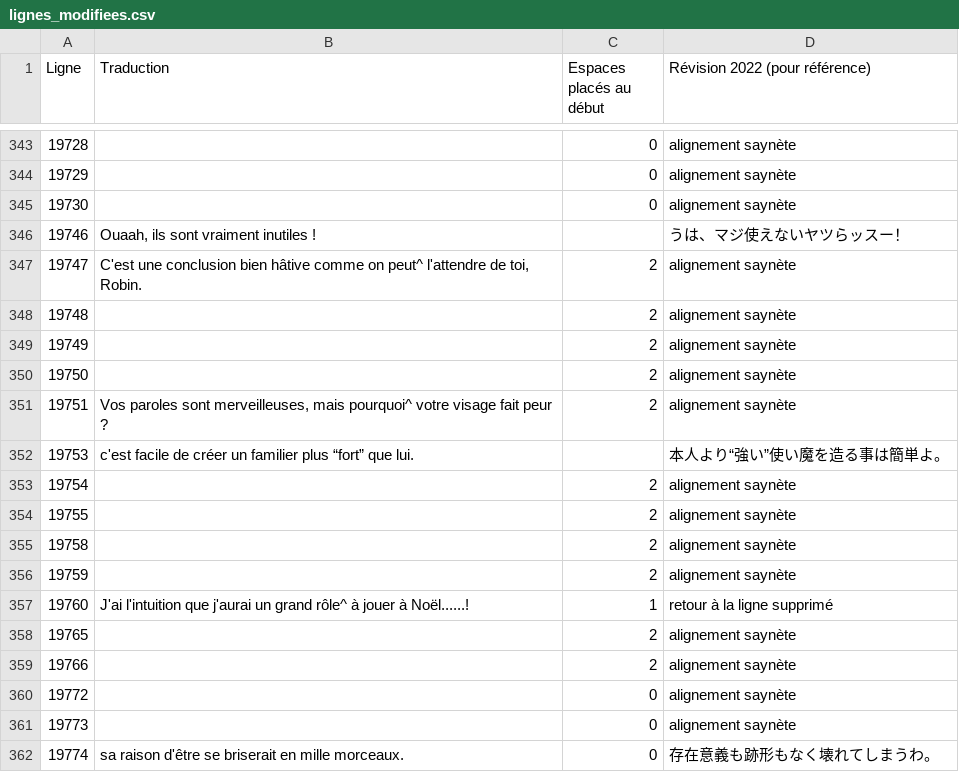
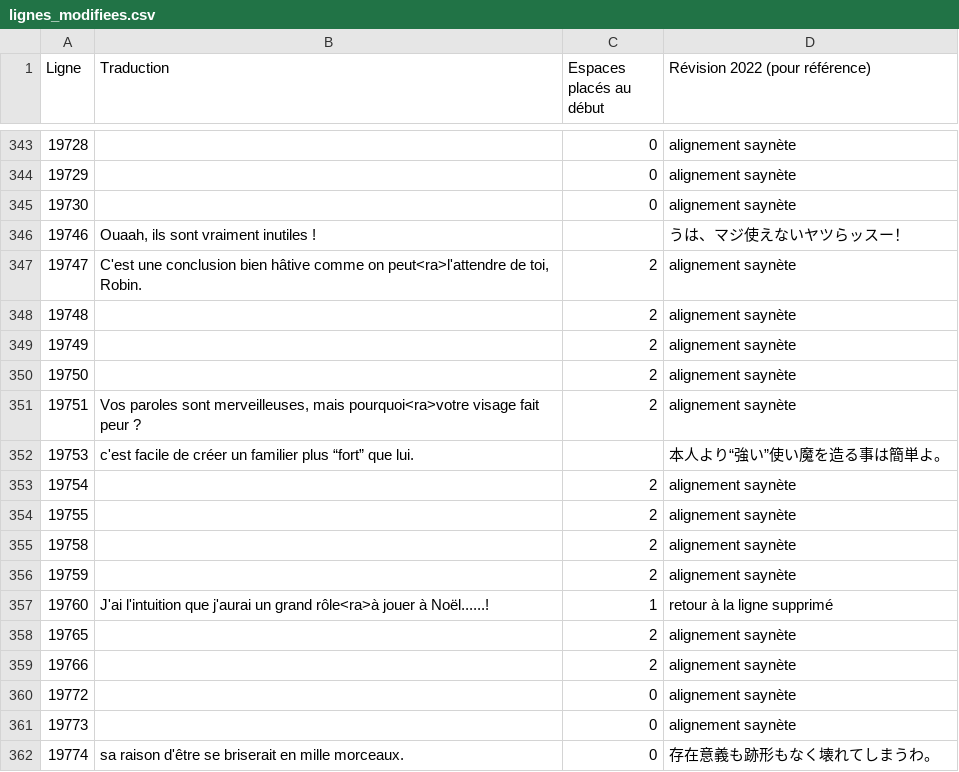
Before and after one commit to requinDr/mahoyo-insert-french, a CSV file: sources/lignes_modifiees.csv, drawn as a sheet; only a part is shown, gaps mark what is left out; the diff covers the shown part only.

```diff
--- a/sources/lignes_modifiees.csv
+++ b/sources/lignes_modifiees.csv
@@ -346,3 +346,3 @@ Ligne,Traduction,Espaces placés au début,Révision 2022 (pour référence)
 19746,"Ouaah, ils sont vraiment inutiles !",,うは、マジ使えないヤツらッスー！
-19747,"C'est une conclusion bien hâtive comme on peut^  l'attendre de toi, Robin.",2,alignement saynète
+19747,"C'est une conclusion bien hâtive comme on peut<ra>l'attendre de toi, Robin.",2,alignement saynète
 19748,,2,alignement saynète
@@ -350,3 +350,3 @@ Ligne,Traduction,Espaces placés au début,Révision 2022 (pour référence)
 19750,,2,alignement saynète
-19751,"Vos paroles sont merveilleuses, mais pourquoi^  votre visage fait peur ?",2,alignement saynète
+19751,"Vos paroles sont merveilleuses, mais pourquoi<ra>votre visage fait peur ?",2,alignement saynète
 19753,c'est facile de créer un familier plus “fort” que lui.,,本人より“強い”使い魔を造る事は簡単よ。
@@ -356,3 +356,3 @@ Ligne,Traduction,Espaces placés au début,Révision 2022 (pour référence)
 19759,,2,alignement saynète
-19760,J'ai l'intuition que j'aurai un grand rôle^  à jouer à Noël......!,1,retour à la ligne supprimé
+19760,J'ai l'intuition que j'aurai un grand rôle<ra>à jouer à Noël......!,1,retour à la ligne supprimé
 19765,,2,alignement saynète
```
Also changed, not shown: 12 edited cells elsewhere in this file, 3 other files.
